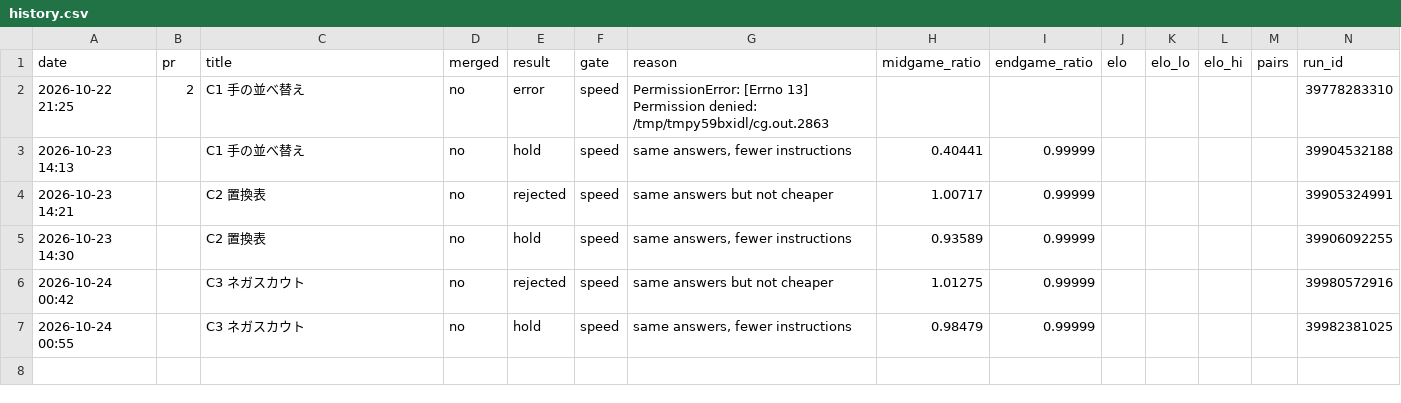
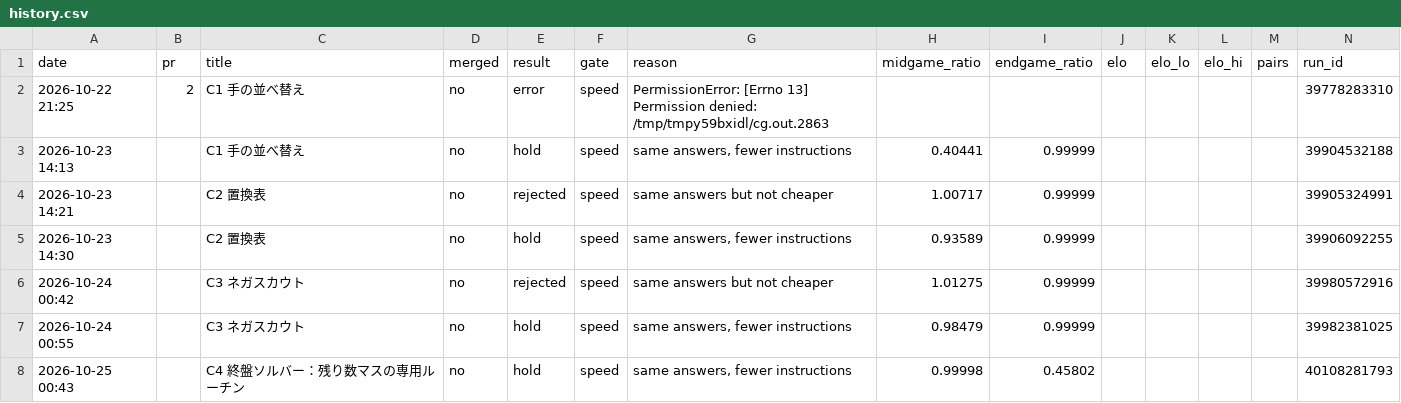
Before and after one commit to sui-rain/othello-ai, a CSV file: history.csv, drawn as a sheet; the diff names each change by its address in the sheet, - before the commit and + after, or states it on an @@ line.

```diff
--- a/history.csv
+++ b/history.csv
+row 8: 2026-10-25 00:43 |  | C4 終盤ソルバー：残り数マスの専用ルーチン | no | hold | speed | same answers, fewer instructions | 0.99998 | 0.45802 |  |  |  |  | 40108281793
```
Also changed, not shown: bench.csv.
